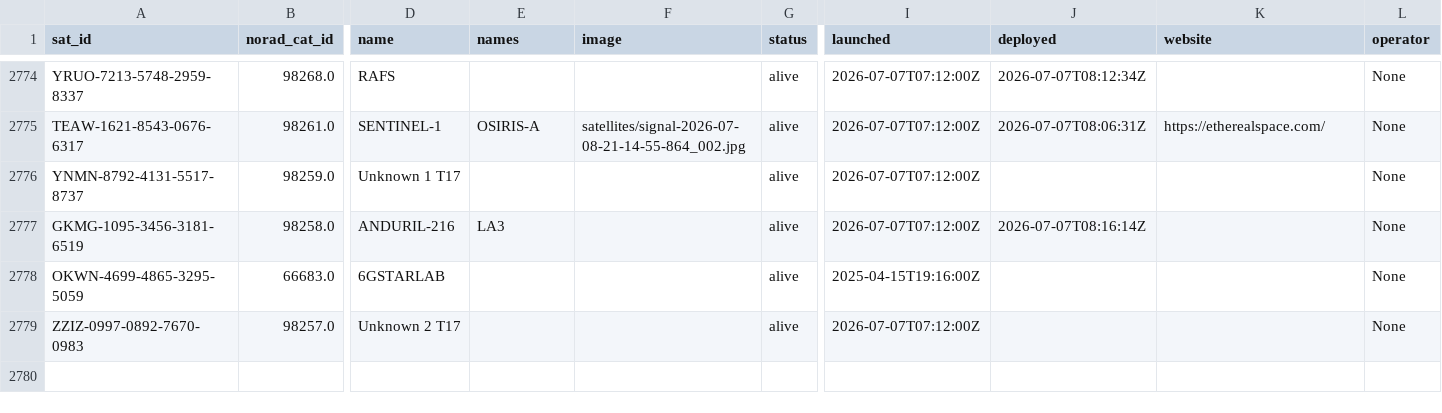
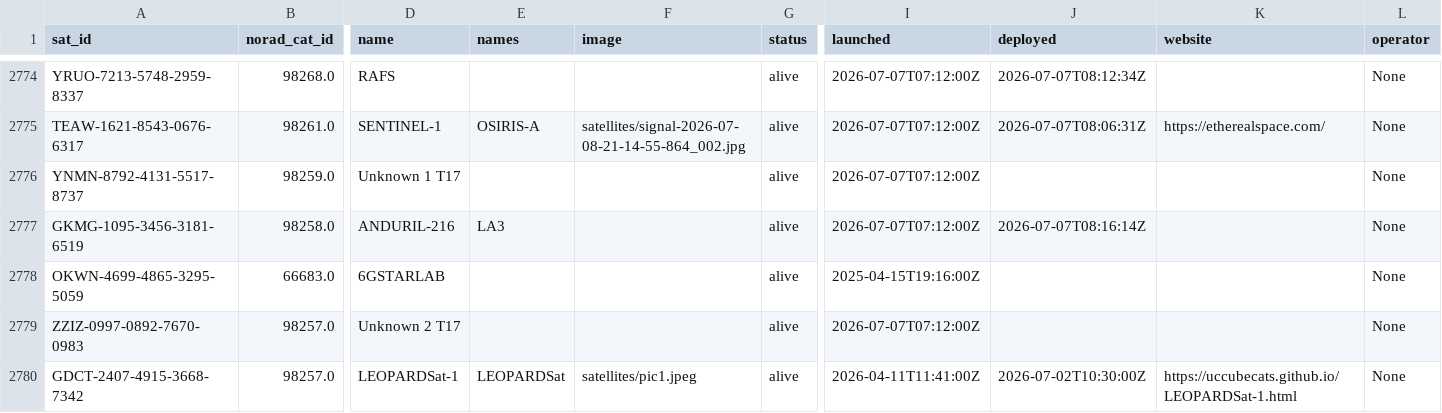
Before and after one commit to palewire/amateur-satellite-database, a CSV file: data/satnogs.csv, drawn as a sheet; only a part is shown, gaps mark what is left out; rows hold the shown columns only; the diff names each change by its address in the sheet, - before the commit and + after, or states it on an @@ line.

```diff
--- a/data/satnogs.csv
+++ b/data/satnogs.csv
+row 2780: GDCT-2407-4915-3668-7342 | 98257.0 | LEOPARDSat-1 | LEOPARDSat | satellites/pic1.jpeg | alive | 2026-04-11T11:41:00Z | 2026-07-02T10:30:00Z | https://uccubecats.github.io/LEOPARDSat-1.html | None
```
Also changed, not shown: data/amsat-active-frequencies.csv, data/amsat-all-frequencies.csv, 3 other files.
